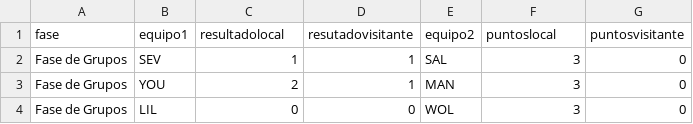
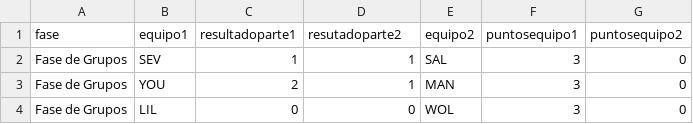
Before and after one commit to jzazooro/la-primera, a CSV file: DATOS/datos21-22.csv, drawn as a sheet; only a part is shown.

```diff
--- a/DATOS/datos21-22.csv
+++ b/DATOS/datos21-22.csv
@@ -1,2 +1,2 @@
-fase, equipo1, resultadolocal, resutadovisitante, equipo2, puntoslocal, puntosvisitante
+fase, equipo1, resultadoparte1, resutadoparte2, equipo2, puntosequipo1, puntosequipo2
 Fase de Grupos, SEV, 1, 1, SAL, 3, 0
```
Also changed, not shown: DATOS/datos22-23.csv.
